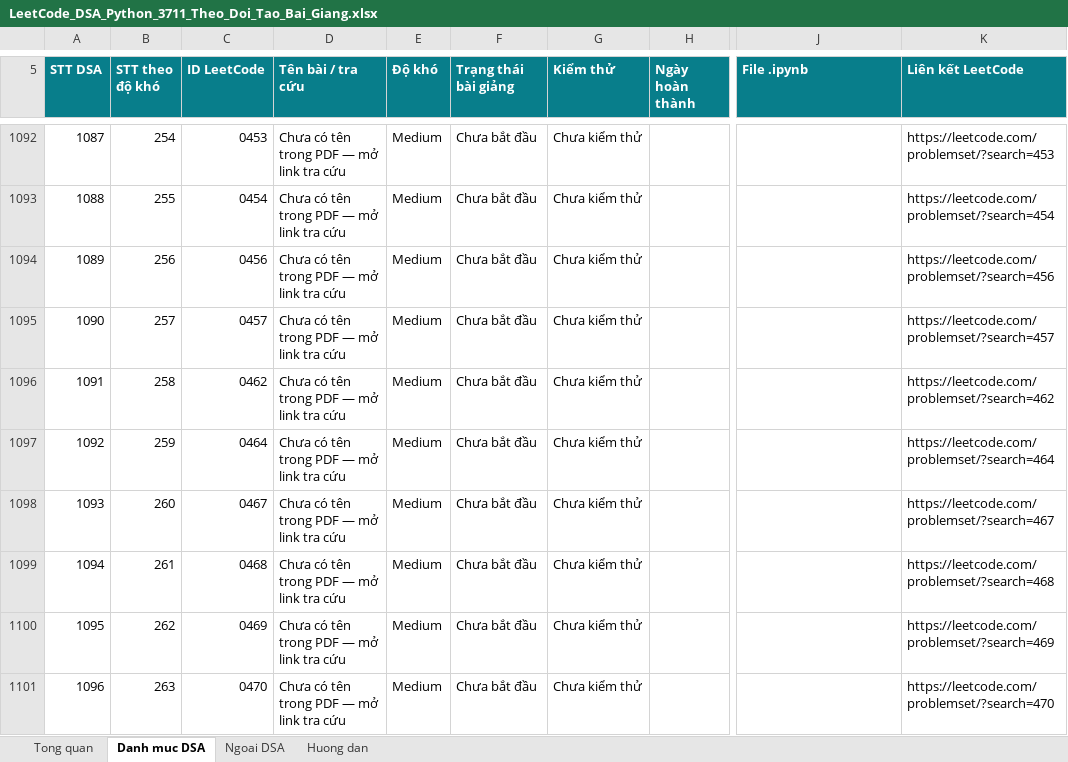
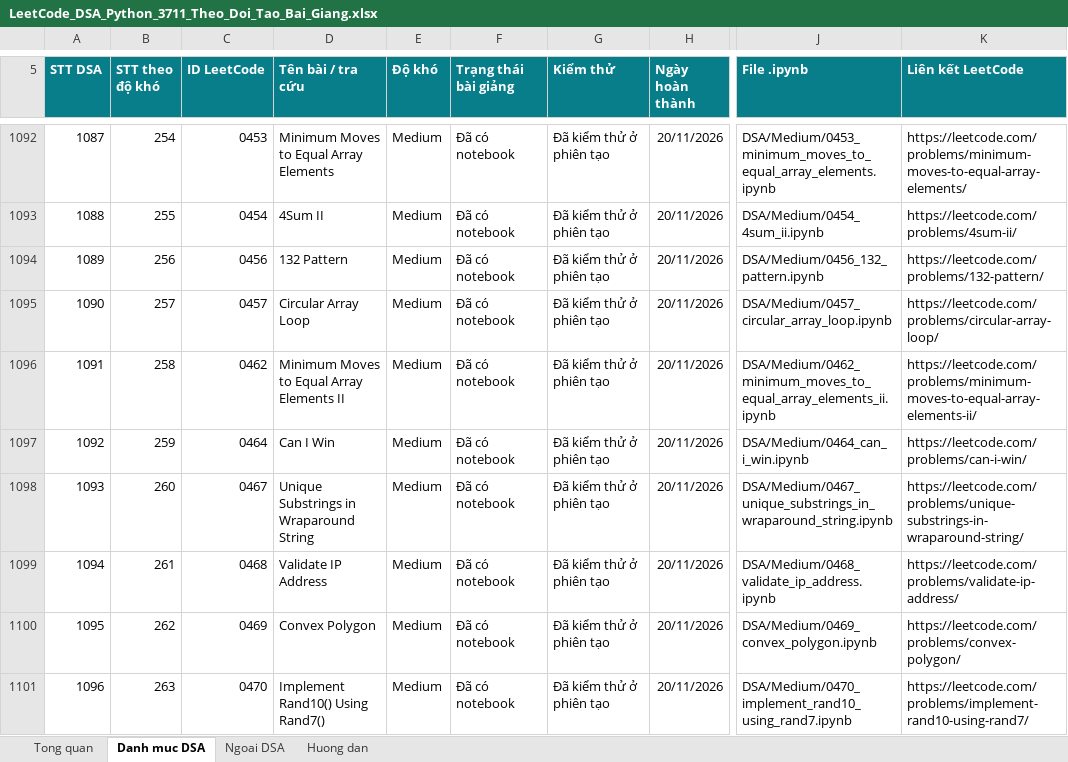
Before and after one commit to lhaochen118-ship-it/LeetCode, an Excel workbook: LeetCode_DSA_Python_3711_Theo_Doi_Tao_Bai_Giang.xlsx, sheet Danh muc DSA, drawn as a sheet; only a part is shown, gaps mark what is left out; values as stored, in another font and other column widths than the file's, no borders; conditional formats and table styles not drawn; the diff covers the shown part only; the diff names each change by its address in the sheet, - before the commit and + after, or states it on an @@ line.

```diff
--- a/LeetCode_DSA_Python_3711_Theo_Doi_Tao_Bai_Giang.xlsx (sheet Danh muc DSA)
+++ b/LeetCode_DSA_Python_3711_Theo_Doi_Tao_Bai_Giang.xlsx (sheet Danh muc DSA)
-D1092 (Tên bài / tra cứu): Chưa có tên trong PDF — mở link tra cứu
+D1092 (Tên bài / tra cứu): Minimum Moves to Equal Array Elements
-F1092:F1101 (Trạng thái bài giảng): Chưa bắt đầu
+F1092:F1101 (Trạng thái bài giảng): Đã có notebook
-G1092:G1101 (Kiểm thử): Chưa kiểm thử
+G1092:G1101 (Kiểm thử): Đã kiểm thử ở phiên tạo
-H1092:H1101 (Ngày hoàn thành): (empty)
+H1092:H1101 (Ngày hoàn thành): 20/11/2026
-J1092 (File .ipynb): (empty)
+J1092 (File .ipynb): DSA/Medium/0453_minimum_moves_to_equal_array_elements.ipynb
-K1092 (Liên kết LeetCode): https://leetcode.com/problemset/?search=453
+K1092 (Liên kết LeetCode): https://leetcode.com/problems/minimum-moves-to-equal-array-elements/
-D1093 (Tên bài / tra cứu): Chưa có tên trong PDF — mở link tra cứu
+D1093 (Tên bài / tra cứu): 4Sum II
-J1093 (File .ipynb): (empty)
+J1093 (File .ipynb): DSA/Medium/0454_4sum_ii.ipynb
-K1093 (Liên kết LeetCode): https://leetcode.com/problemset/?search=454
+K1093 (Liên kết LeetCode): https://leetcode.com/problems/4sum-ii/
-D1094 (Tên bài / tra cứu): Chưa có tên trong PDF — mở link tra cứu
+D1094 (Tên bài / tra cứu): 132 Pattern
-J1094 (File .ipynb): (empty)
+J1094 (File .ipynb): DSA/Medium/0456_132_pattern.ipynb
-K1094 (Liên kết LeetCode): https://leetcode.com/problemset/?search=456
+K1094 (Liên kết LeetCode): https://leetcode.com/problems/132-pattern/
-D1095 (Tên bài / tra cứu): Chưa có tên trong PDF — mở link tra cứu
+D1095 (Tên bài / tra cứu): Circular Array Loop
-J1095 (File .ipynb): (empty)
+J1095 (File .ipynb): DSA/Medium/0457_circular_array_loop.ipynb
-K1095 (Liên kết LeetCode): https://leetcode.com/problemset/?search=457
+K1095 (Liên kết LeetCode): https://leetcode.com/problems/circular-array-loop/
-D1096 (Tên bài / tra cứu): Chưa có tên trong PDF — mở link tra cứu
+D1096 (Tên bài / tra cứu): Minimum Moves to Equal Array Elements II
-J1096 (File .ipynb): (empty)
+J1096 (File .ipynb): DSA/Medium/0462_minimum_moves_to_equal_array_elements_ii.ipynb
-K1096 (Liên kết LeetCode): https://leetcode.com/problemset/?search=462
+K1096 (Liên kết LeetCode): https://leetcode.com/problems/minimum-moves-to-equal-array-elements-ii/
-D1097 (Tên bài / tra cứu): Chưa có tên trong PDF — mở link tra cứu
+D1097 (Tên bài / tra cứu): Can I Win
-J1097 (File .ipynb): (empty)
+J1097 (File .ipynb): DSA/Medium/0464_can_i_win.ipynb
-K1097 (Liên kết LeetCode): https://leetcode.com/problemset/?search=464
+K1097 (Liên kết LeetCode): https://leetcode.com/problems/can-i-win/
-D1098 (Tên bài / tra cứu): Chưa có tên trong PDF — mở link tra cứu
+D1098 (Tên bài / tra cứu): Unique Substrings in Wraparound String
-J1098 (File .ipynb): (empty)
+J1098 (File .ipynb): DSA/Medium/0467_unique_substrings_in_wraparound_string.ipynb
-K1098 (Liên kết LeetCode): https://leetcode.com/problemset/?search=467
+K1098 (Liên kết LeetCode): https://leetcode.com/problems/unique-substrings-in-wraparound-string/
-D1099 (Tên bài / tra cứu): Chưa có tên trong PDF — mở link tra cứu
+D1099 (Tên bài / tra cứu): Validate IP Address
-J1099 (File .ipynb): (empty)
+J1099 (File .ipynb): DSA/Medium/0468_validate_ip_address.ipynb
-K1099 (Liên kết LeetCode): https://leetcode.com/problemset/?search=468
+K1099 (Liên kết LeetCode): https://leetcode.com/problems/validate-ip-address/
-D1100 (Tên bài / tra cứu): Chưa có tên trong PDF — mở link tra cứu
+D1100 (Tên bài / tra cứu): Convex Polygon
-J1100 (File .ipynb): (empty)
+J1100 (File .ipynb): DSA/Medium/0469_convex_polygon.ipynb
-K1100 (Liên kết LeetCode): https://leetcode.com/problemset/?search=469
+K1100 (Liên kết LeetCode): https://leetcode.com/problems/convex-polygon/
-D1101 (Tên bài / tra cứu): Chưa có tên trong PDF — mở link tra cứu
+D1101 (Tên bài / tra cứu): Implement Rand10() Using Rand7()
-J1101 (File .ipynb): (empty)
+J1101 (File .ipynb): DSA/Medium/0470_implement_rand10_using_rand7.ipynb
-K1101 (Liên kết LeetCode): https://leetcode.com/problemset/?search=470
+K1101 (Liên kết LeetCode): https://leetcode.com/problems/implement-rand10-using-rand7/
```
Also changed, not shown: 60 edited cells elsewhere in this sheet, 2 other files.
